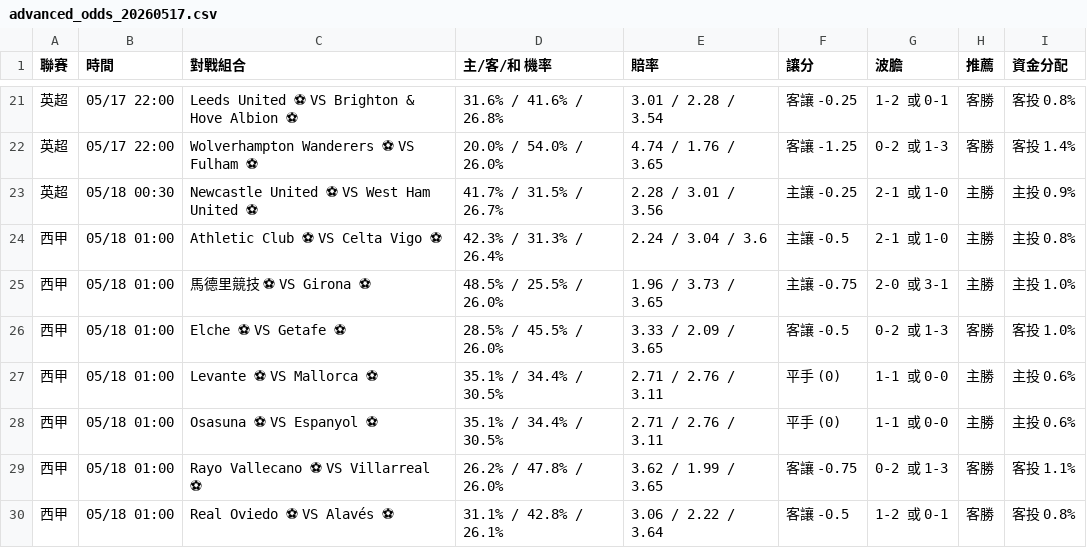
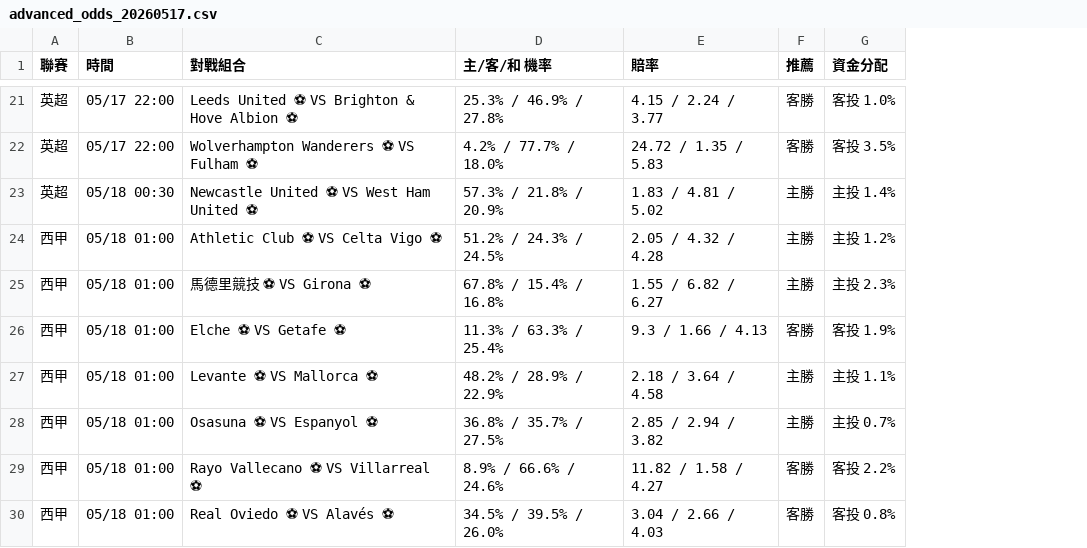
Before and after one commit to andychen0323a-stack/my-first-python-project, a CSV file: advanced_odds_20260517.csv, drawn as a sheet; only a part is shown, gaps mark what is left out; removed rows and columns are numbered as before the commit, all else as after; the diff covers the shown part only; the diff names each change by its address in the sheet, - before the commit and + after, or states it on an @@ line.

```diff
--- a/advanced_odds_20260517.csv
+++ b/advanced_odds_20260517.csv
-column F (讓分), rows 21-30: 客讓 -0.25 | 客讓 -1.25 | 主讓 -0.25 | 主讓 -0.5 | 主讓 -0.75 | 客讓 -0.5 | 平手 (0) | 平手 (0) | 客讓 -0.75 | 客讓 -0.5
-column G (波膽), rows 21-30: 1-2 或 0-1 | 0-2 或 1-3 | 2-1 或 1-0 | 2-1 或 1-0 | 2-0 或 3-1 | 0-2 或 1-3 | 1-1 或 0-0 | 1-1 或 0-0 | 0-2 或 1-3 | 1-2 或 0-1
-D21 (主/客/和 機率): 31.6% / 41.6% / 26.8%
+D21 (主/客/和 機率): 25.3% / 46.9% / 27.8%
-E21 (賠率): 3.01 / 2.28 / 3.54
+E21 (賠率): 4.15 / 2.24 / 3.77
-G21 (資金分配): 客投 0.8%
+G21 (資金分配): 客投 1.0%
-D22 (主/客/和 機率): 20.0% / 54.0% / 26.0%
+D22 (主/客/和 機率): 4.2% / 77.7% / 18.0%
-E22 (賠率): 4.74 / 1.76 / 3.65
+E22 (賠率): 24.72 / 1.35 / 5.83
-G22 (資金分配): 客投 1.4%
+G22 (資金分配): 客投 3.5%
-D23 (主/客/和 機率): 41.7% / 31.5% / 26.7%
+D23 (主/客/和 機率): 57.3% / 21.8% / 20.9%
-E23 (賠率): 2.28 / 3.01 / 3.56
+E23 (賠率): 1.83 / 4.81 / 5.02
-G23 (資金分配): 主投 0.9%
+G23 (資金分配): 主投 1.4%
-D24 (主/客/和 機率): 42.3% / 31.3% / 26.4%
+D24 (主/客/和 機率): 51.2% / 24.3% / 24.5%
-E24 (賠率): 2.24 / 3.04 / 3.6
+E24 (賠率): 2.05 / 4.32 / 4.28
-G24 (資金分配): 主投 0.8%
+G24 (資金分配): 主投 1.2%
-D25 (主/客/和 機率): 48.5% / 25.5% / 26.0%
+D25 (主/客/和 機率): 67.8% / 15.4% / 16.8%
-E25 (賠率): 1.96 / 3.73 / 3.65
+E25 (賠率): 1.55 / 6.82 / 6.27
-G25 (資金分配): 主投 1.0%
+G25 (資金分配): 主投 2.3%
-D26 (主/客/和 機率): 28.5% / 45.5% / 26.0%
+D26 (主/客/和 機率): 11.3% / 63.3% / 25.4%
-E26 (賠率): 3.33 / 2.09 / 3.65
+E26 (賠率): 9.3 / 1.66 / 4.13
-G26 (資金分配): 客投 1.0%
+G26 (資金分配): 客投 1.9%
-D27 (主/客/和 機率): 35.1% / 34.4% / 30.5%
+D27 (主/客/和 機率): 48.2% / 28.9% / 22.9%
-E27 (賠率): 2.71 / 2.76 / 3.11
+E27 (賠率): 2.18 / 3.64 / 4.58
-G27 (資金分配): 主投 0.6%
+G27 (資金分配): 主投 1.1%
-D28 (主/客/和 機率): 35.1% / 34.4% / 30.5%
+D28 (主/客/和 機率): 36.8% / 35.7% / 27.5%
-E28 (賠率): 2.71 / 2.76 / 3.11
+E28 (賠率): 2.85 / 2.94 / 3.82
-G28 (資金分配): 主投 0.6%
+G28 (資金分配): 主投 0.7%
-D29 (主/客/和 機率): 26.2% / 47.8% / 26.0%
+D29 (主/客/和 機率): 8.9% / 66.6% / 24.6%
-E29 (賠率): 3.62 / 1.99 / 3.65
+E29 (賠率): 11.82 / 1.58 / 4.27
-G29 (資金分配): 客投 1.1%
+G29 (資金分配): 客投 2.2%
-D30 (主/客/和 機率): 31.1% / 42.8% / 26.1%
+D30 (主/客/和 機率): 34.5% / 39.5% / 26.0%
-E30 (賠率): 3.06 / 2.22 / 3.64
+E30 (賠率): 3.04 / 2.66 / 4.03
```
Also changed, not shown: 126 edited cells elsewhere in this file.
